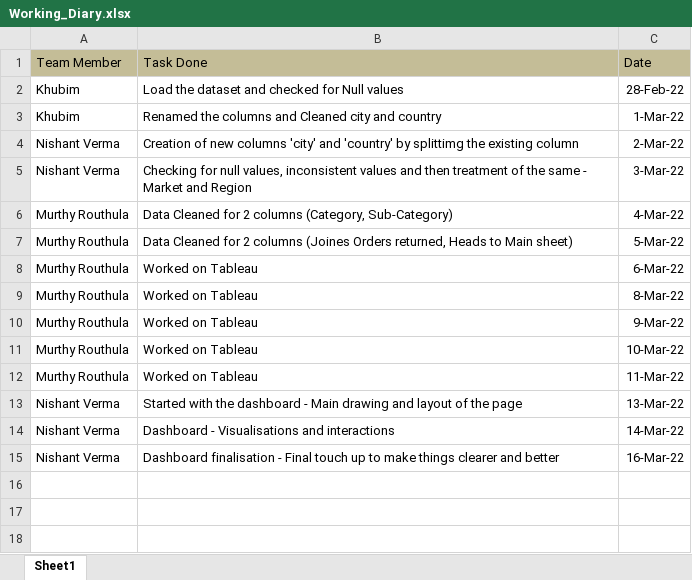
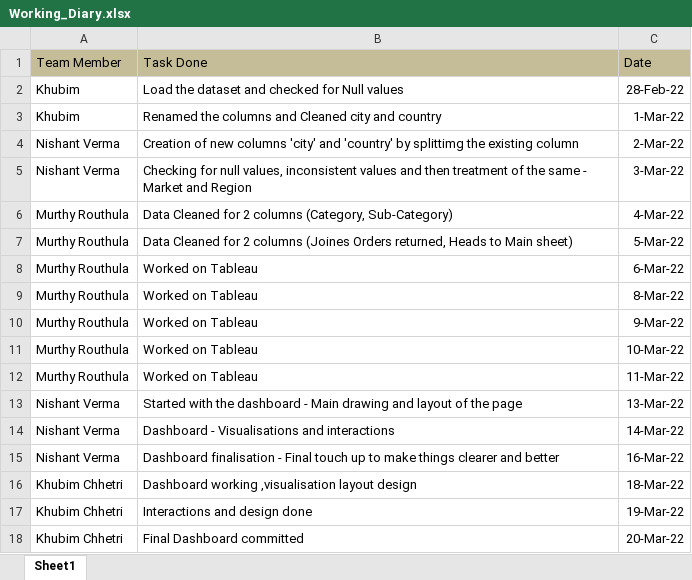
Before and after one commit to khubim/M.Sc_Group_Project, an Excel workbook: Working_Diary.xlsx, sheet Sheet1, drawn as a sheet; values as stored, in another font and other column widths than the file's, no borders; the diff names each change by its address in the sheet, - before the commit and + after, or states it on an @@ line.

Commit message:
Dashboard and working diary Pushed

```diff
--- a/Working_Diary.xlsx (sheet Sheet1)
+++ b/Working_Diary.xlsx (sheet Sheet1)
+row 16: Khubim Chhetri | Dashboard working ,visualisation layout design | 18-Mar-22
+row 17: Khubim Chhetri | Interactions and design done | 19-Mar-22
+row 18: Khubim Chhetri | Final Dashboard committed | 20-Mar-22
```
Also changed, not shown: 1 other file.
